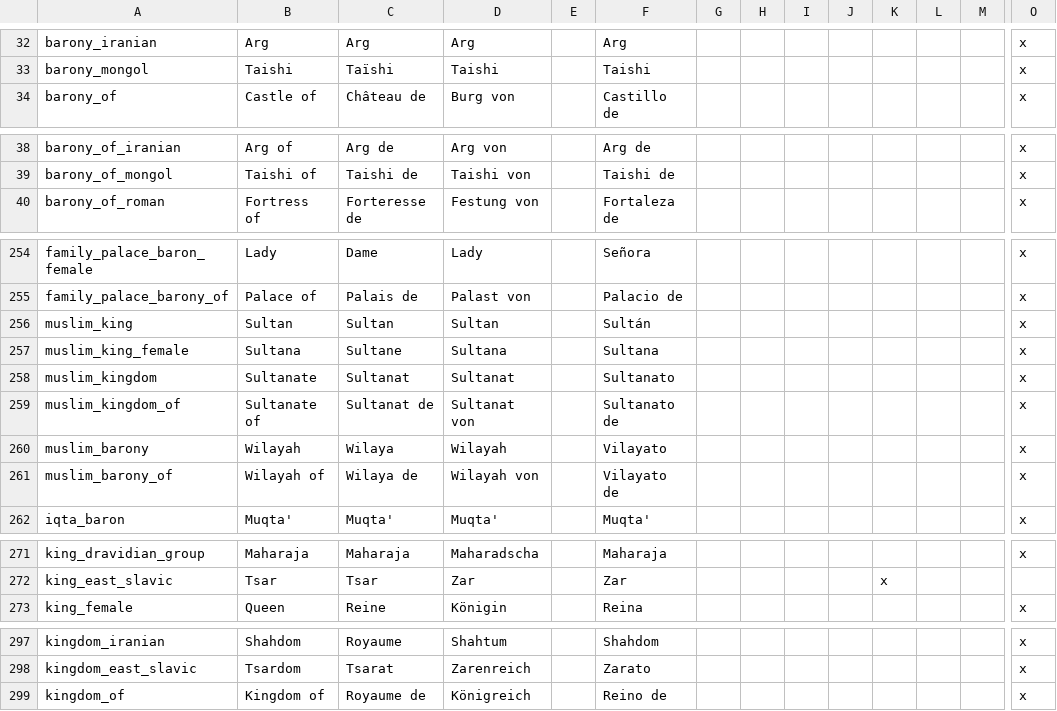
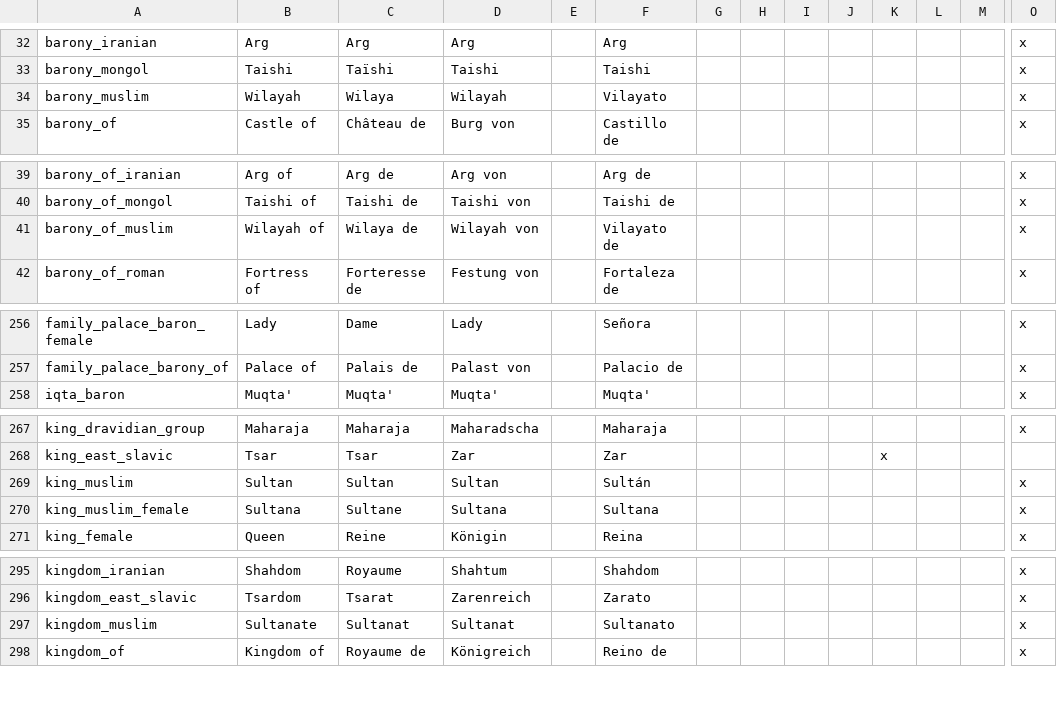
Before and after one commit to Aerotinge/TingedSlate, a CSV file: localisation/00_cultural_titles.csv, drawn as a sheet; only a part is shown, gaps mark what is left out; removed rows and columns are numbered as before the commit, all else as after; rows hold the shown columns only; the diff covers the shown part only; the diff names each change by its address in the sheet, - before the commit and + after, or states it on an @@ line.

```diff
--- a/localisation/00_cultural_titles.csv
+++ b/localisation/00_cultural_titles.csv
+row 34: barony_muslim | Wilayah | Wilaya | Wilayah |  | Vilayato |  |  |  |  |  |  |  | x
+row 41: barony_of_muslim | Wilayah of | Wilaya de | Wilayah von |  | Vilayato de |  |  |  |  |  |  |  | x
-row 256: muslim_king | Sultan | Sultan | Sultan |  | Sultán |  |  |  |  |  |  |  | x
-row 257: muslim_king_female | Sultana | Sultane | Sultana |  | Sultana |  |  |  |  |  |  |  | x
-row 258: muslim_kingdom | Sultanate | Sultanat | Sultanat |  | Sultanato |  |  |  |  |  |  |  | x
-row 259: muslim_kingdom_of | Sultanate of | Sultanat de | Sultanat von |  | Sultanato de |  |  |  |  |  |  |  | x
-row 260: muslim_barony | Wilayah | Wilaya | Wilayah |  | Vilayato |  |  |  |  |  |  |  | x
-row 261: muslim_barony_of | Wilayah of | Wilaya de | Wilayah von |  | Vilayato de |  |  |  |  |  |  |  | x
+row 269: king_muslim | Sultan | Sultan | Sultan |  | Sultán |  |  |  |  |  |  |  | x
+row 270: king_muslim_female | Sultana | Sultane | Sultana |  | Sultana |  |  |  |  |  |  |  | x
+row 297: kingdom_muslim | Sultanate | Sultanat | Sultanat |  | Sultanato |  |  |  |  |  |  |  | x
```
Also changed, not shown: 1 added row elsewhere in this file, localisation/00_governments.csv, 30 other files.
